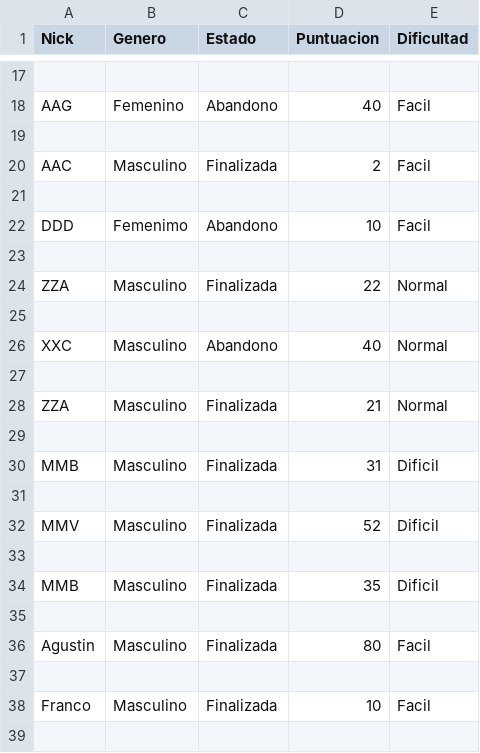
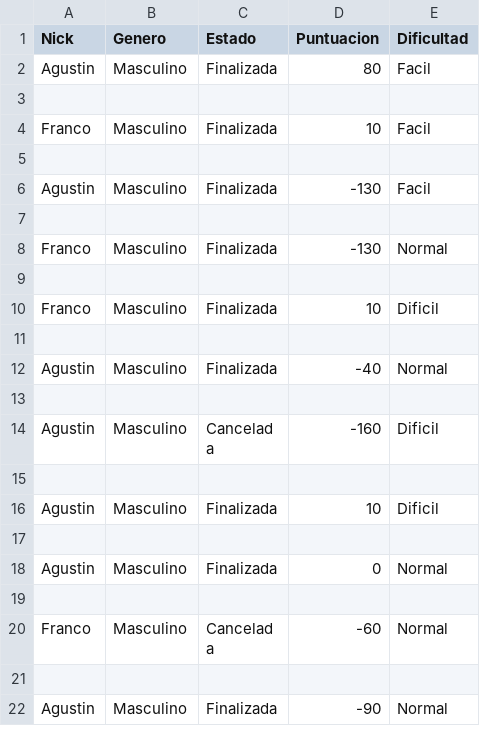
Before and after one commit to NicolasLascours/FiguRace, a CSV file: puntajes.csv, drawn as a sheet; only a part is shown, gaps mark what is left out; the shorter side is filled out with more unchanged rows; the diff covers the shown part only; the diff names each change by its address in the sheet, - before the commit and + after, or states it on an @@ line.

Commit message:
borro puntajes inventados

```diff
--- a/puntajes.csv
+++ b/puntajes.csv
-row 17: (empty)
-row 18: AAG | Femenino | Abandono | 40 | Facil
-row 19: (empty)
-row 20: AAC | Masculino | Finalizada | 2 | Facil
-row 21: (empty)
-row 22: DDD | Femenimo | Abandono | 10 | Facil
-row 23: (empty)
-row 24: ZZA | Masculino | Finalizada | 22 | Normal
-row 25: (empty)
-row 26: XXC | Masculino | Abandono | 40 | Normal
-row 27: (empty)
-row 28: ZZA | Masculino | Finalizada | 21 | Normal
-row 29: (empty)
-row 30: MMB | Masculino | Finalizada | 31 | Dificil
-row 31: (empty)
-row 32: MMV | Masculino | Finalizada | 52 | Dificil
-row 33: (empty)
-row 34: MMB | Masculino | Finalizada | 35 | Dificil
-row 35: (empty)
```
Also changed, not shown: 15 removed rows elsewhere in this file.
